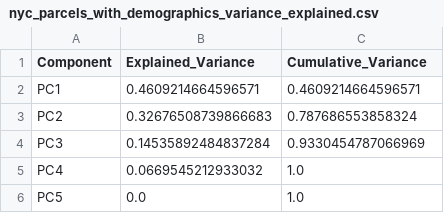
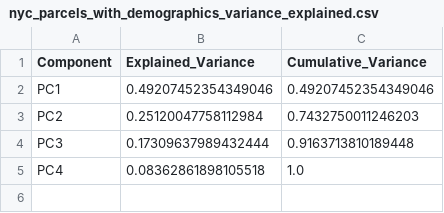
Before and after one commit to Profilo-Maps/Parkximity-Thesis, a CSV file: pca_results/nyc_parcels_with_demographics_variance_explained.csv, drawn as a sheet.

```diff
--- a/pca_results/nyc_parcels_with_demographics_variance_explained.csv
+++ b/pca_results/nyc_parcels_with_demographics_variance_explained.csv
@@ -1,6 +1,5 @@
 Component,Explained_Variance,Cumulative_Variance
-PC1,0.4609214664596571,0.4609214664596571
-PC2,0.32676508739866683,0.787686553858324
-PC3,0.14535892484837284,0.9330454787066969
-PC4,0.0669545212933032,1.0
-PC5,0.0,1.0
+PC1,0.49207452354349046,0.49207452354349046
+PC2,0.25120047758112984,0.7432750011246203
+PC3,0.17309637989432444,0.9163713810189448
+PC4,0.08362861898105518,1.0
```
Also changed, not shown: pca_results/boston_parcels_with_demographics_loadings.csv, pca_results/boston_parcels_with_demographics_variance_explained.csv, 16 other files.
